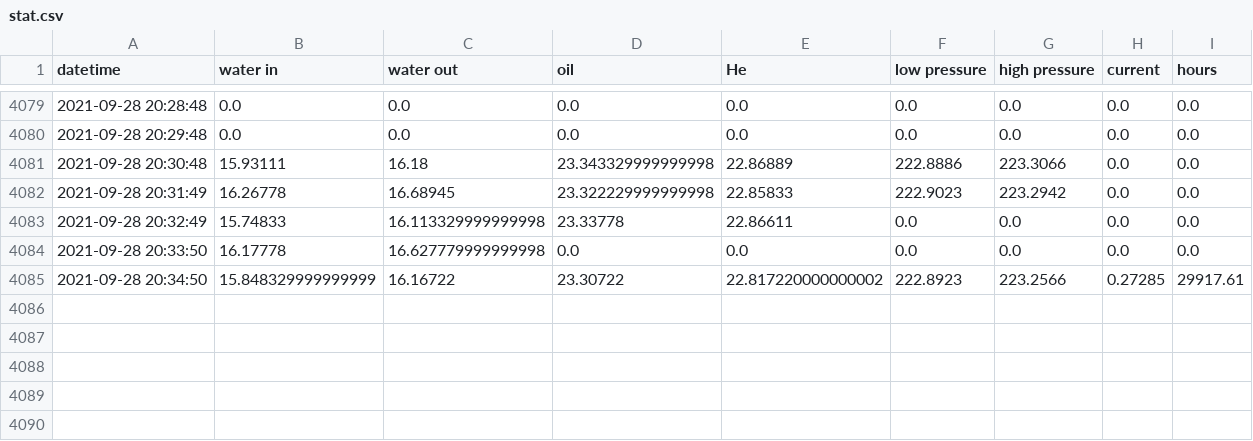
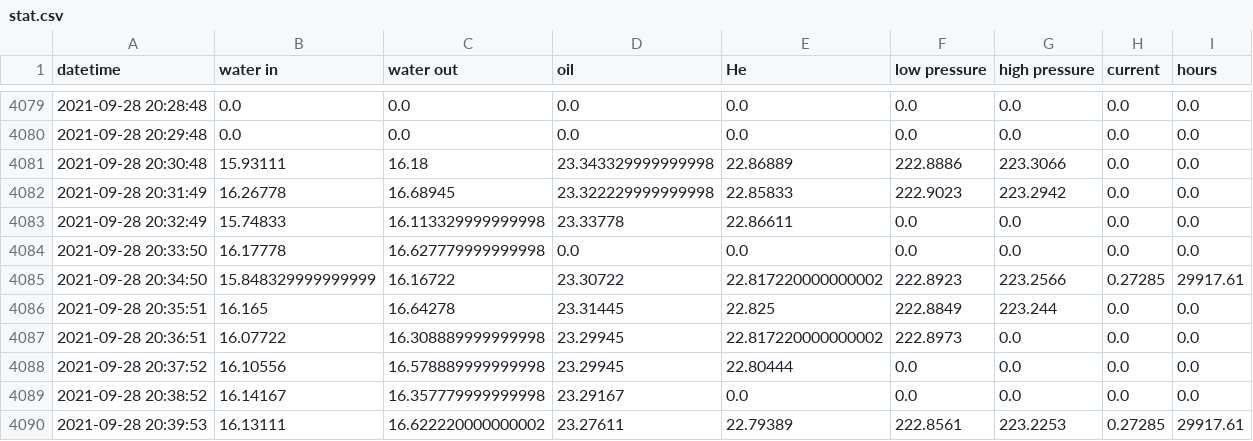
Before and after one commit to SciGEsN/SRC077, a CSV file: data/stat.csv, drawn as a sheet; only a part is shown, gaps mark what is left out.

```diff
--- a/data/stat.csv
+++ b/data/stat.csv
@@ -4085 +4085,6 @@ datetime,water in,water out,oil,He,low pressure,high pressure,current,hours
 2021-09-28 20:34:50,15.848329999999999,16.16722,23.30722,22.817220000000002,222.8923,223.2566,0.27285,29917.61
+2021-09-28 20:35:51,16.165,16.64278,23.31445,22.825,222.8849,223.244,0.0,0.0
+2021-09-28 20:36:51,16.07722,16.308889999999998,23.29945,22.817220000000002,222.8973,0.0,0.0,0.0
+2021-09-28 20:37:52,16.10556,16.578889999999998,23.29945,22.80444,0.0,0.0,0.0,0.0
+2021-09-28 20:38:52,16.14167,16.357779999999998,23.29167,0.0,0.0,0.0,0.0,0.0
+2021-09-28 20:39:53,16.13111,16.622220000000002,23.27611,22.79389,222.8561,223.2253,0.27285,29917.61
```
Also changed, not shown: data/P.csv, data/T1.csv, 8 other files.
